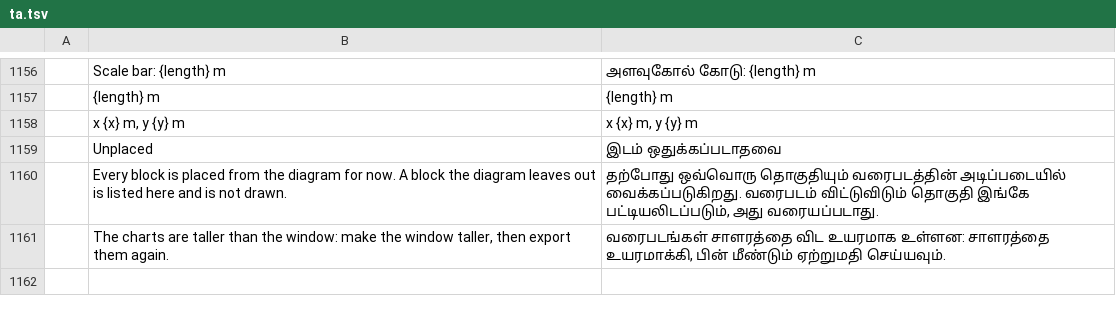
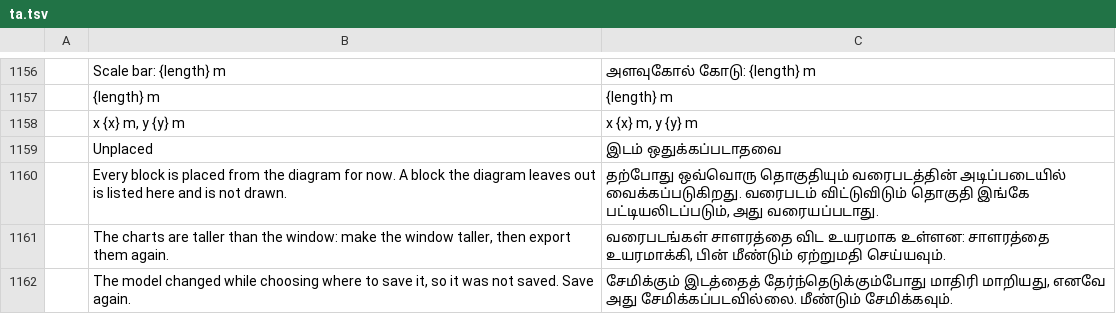
Before and after one commit to helenkwok/StochCraft, a TSV file: i18n/ta.tsv, drawn as a sheet; only a part is shown, gaps mark what is left out; the diff names each change by its address in the sheet, - before the commit and + after, or states it on an @@ line.

Commit message:
Save dialog bound to its document; chart PNG checked against the captured frame
The Save dialog's answer is applied only to the document it was opened for. Each time the
model is replaced (opened, new, recovered, set by an agent) a document counter goes up; the
dialog records it, and an answer that comes after the model was replaced writes nothing,
says so, and drops the Quit, New or Open that was to follow. While the dialog is open, the
window's menus and shortcuts wait, and a second Save asks nothing more.

A charts export records the area, scale and results it was asked for. Every frame until the
screenshot arrives is checked against them; if the charts moved, the scale or results changed,
another view is shown, or a menu or dialog opened over the window, the image is dropped and
the status bar says the charts could not be captured.

Closes #222.

```diff
--- a/i18n/ta.tsv
+++ b/i18n/ta.tsv
+row 1162:  | The model changed while choosing where to save it, so it was not saved. Save again. | சேமிக்கும் இடத்தைத் தேர்ந்தெடுக்கும்போது மாதிரி மாறியது, எனவே அது சேமிக்கப்படவில்லை. மீண்டும் சேமிக்கவும்.
```
Also changed, not shown: i18n/bn.tsv, i18n/hi.tsv, 49 other files.
